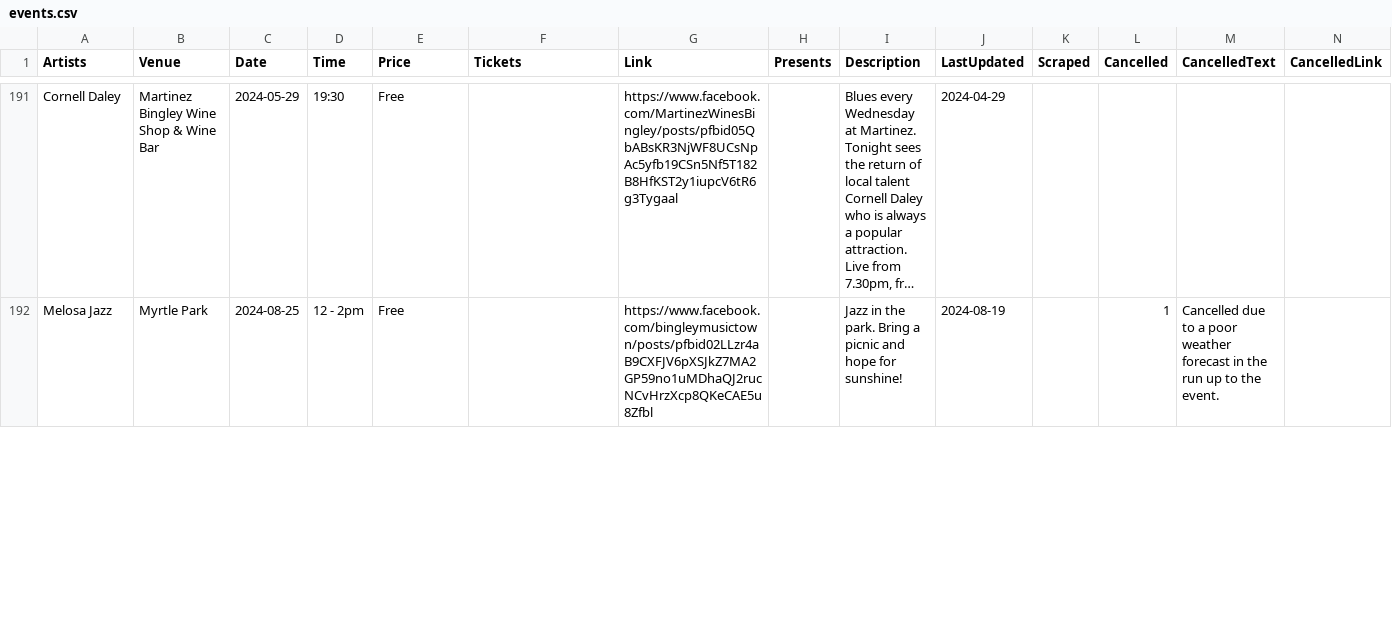
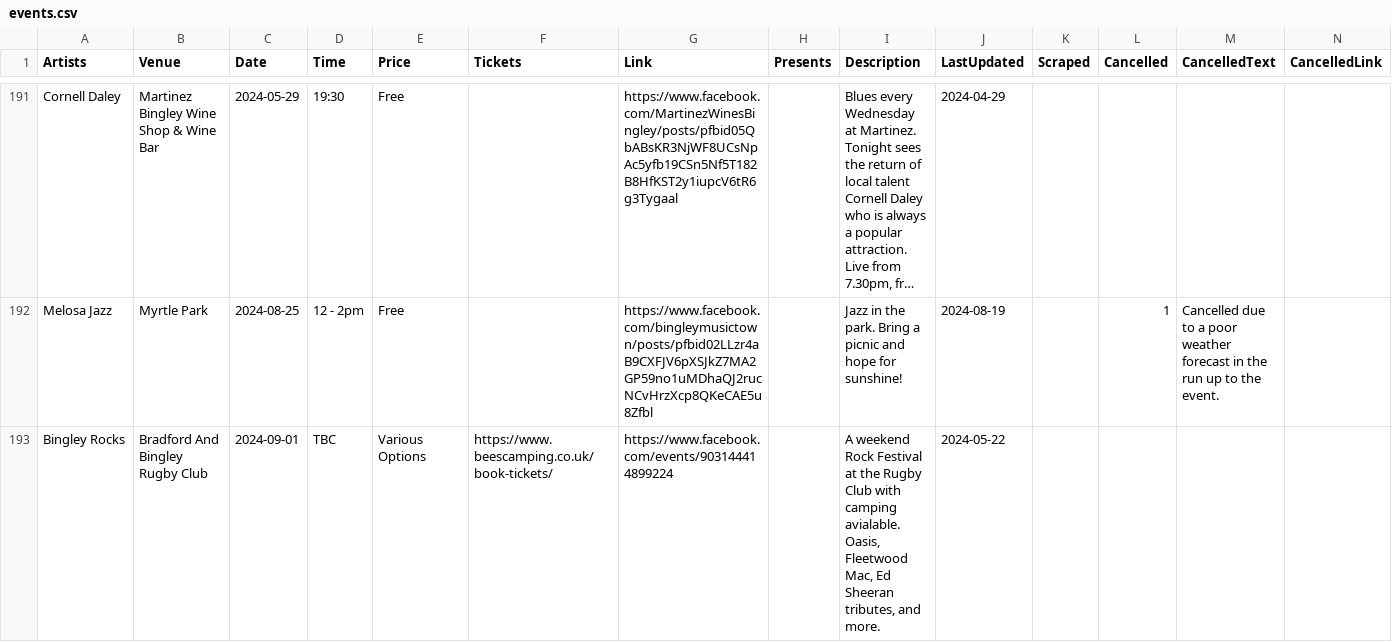
Before and after one commit to caprenter/bingley-music-town, a CSV file: docs/_data/events.csv, drawn as a sheet; only a part is shown, gaps mark what is left out; long unchanged cells end in …; rows hold the shown columns only; the diff covers the shown part only; the diff names each change by its address in the sheet, - before the commit and + after, or states it on an @@ line.

Commit message:
Updates instruments and some events

```diff
--- a/docs/_data/events.csv
+++ b/docs/_data/events.csv
+row 193: Bingley Rocks | Bradford And Bingley Rugby Club | 2024-09-01 | TBC | Various Options | https://www.beescamping.co.uk/book-tickets/ | https://www.facebook.com/events/903144414899224 |  | A weekend Rock Festival at the Rugby Club with camping avialable. Oasis, Fleetwood Mac, Ed Sheeran tributes, and more. | 2024-05-22
```
Also changed, not shown: 1 added row and 9 edited cells elsewhere in this file, docs/_data/instruments.csv, docs/_data/venues.csv, 5 other files.
